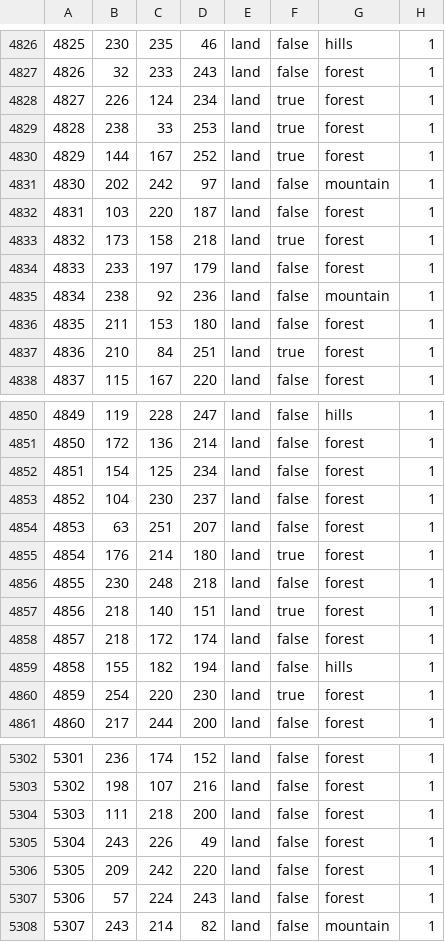
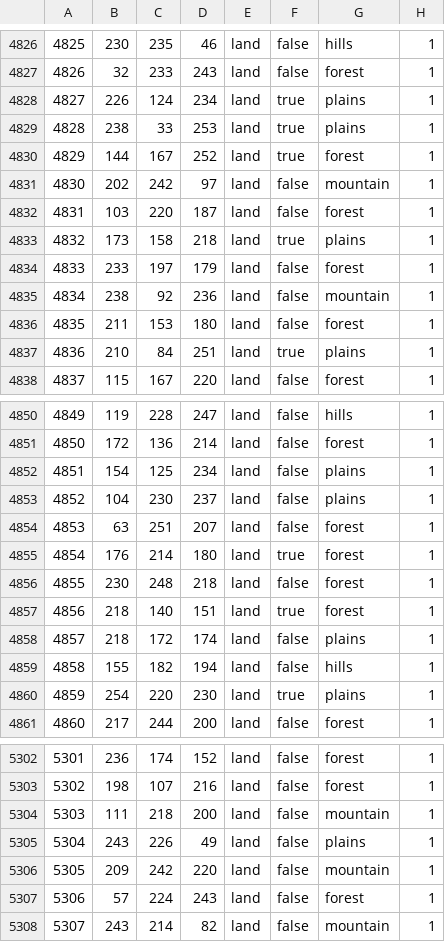
Before and after one commit to Daybreak-of-Teyvat-Studio/Ilyich-Genshin-Test-Version, a CSV file: Daybreak of Teyvat Beta Version/map/definition.csv, drawn as a sheet; only a part is shown, gaps mark what is left out; the diff covers the shown part only.

```diff
--- a/Daybreak of Teyvat Beta Version/map/definition.csv
+++ b/Daybreak of Teyvat Beta Version/map/definition.csv
@@ -4827,4 +4827,4 @@
 4826;32;233;243;land;false;forest;1
-4827;226;124;234;land;true;forest;1
-4828;238;33;253;land;true;forest;1
+4827;226;124;234;land;true;plains;1
+4828;238;33;253;land;true;plains;1
 4829;144;167;252;land;true;forest;1
@@ -4832,3 +4832,3 @@
 4831;103;220;187;land;false;forest;1
-4832;173;158;218;land;true;forest;1
+4832;173;158;218;land;true;plains;1
 4833;233;197;179;land;false;forest;1
@@ -4836,3 +4836,3 @@
 4835;211;153;180;land;false;forest;1
-4836;210;84;251;land;true;forest;1
+4836;210;84;251;land;true;plains;1
 4837;115;167;220;land;false;forest;1
@@ -4851,4 +4851,4 @@
 4850;172;136;214;land;false;forest;1
-4851;154;125;234;land;false;forest;1
-4852;104;230;237;land;false;forest;1
+4851;154;125;234;land;false;plains;1
+4852;104;230;237;land;false;plains;1
 4853;63;251;207;land;false;forest;1
@@ -4857,5 +4857,5 @@
 4856;218;140;151;land;true;forest;1
-4857;218;172;174;land;false;forest;1
+4857;218;172;174;land;false;plains;1
 4858;155;182;194;land;false;hills;1
-4859;254;220;230;land;true;forest;1
+4859;254;220;230;land;true;plains;1
 4860;217;244;200;land;false;forest;1
@@ -5303,5 +5303,5 @@
 5302;198;107;216;land;false;forest;1
-5303;111;218;200;land;false;forest;1
-5304;243;226;49;land;false;forest;1
-5305;209;242;220;land;false;forest;1
+5303;111;218;200;land;false;mountain;1
+5304;243;226;49;land;false;plains;1
+5305;209;242;220;land;false;mountain;1
 5306;57;224;243;land;false;forest;1
```
Also changed, not shown: 153 edited cells elsewhere in this file, 1 other file.
